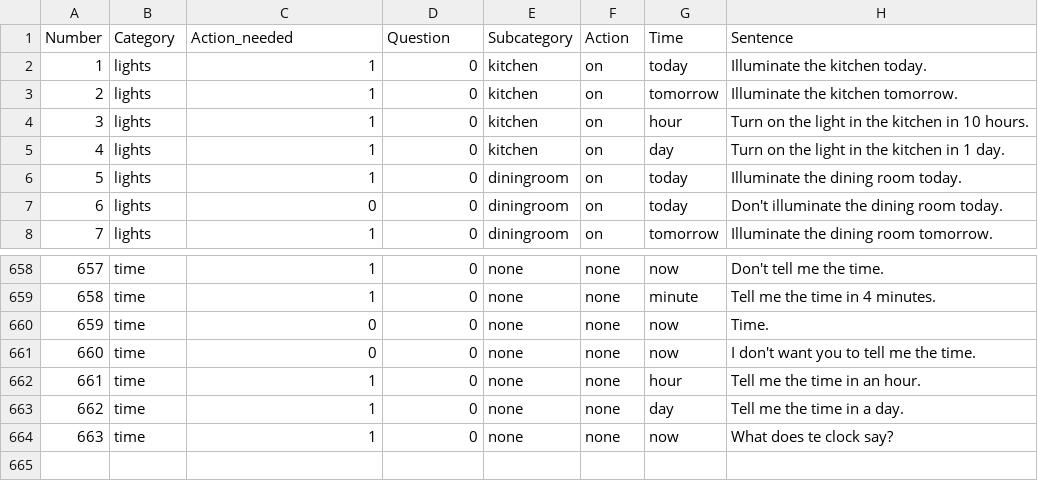
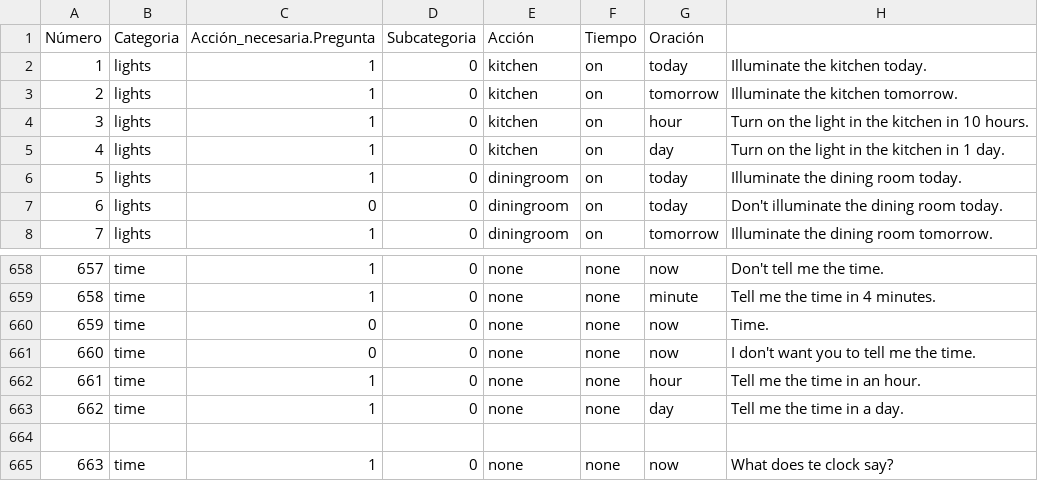
Before and after one commit to jazminsanchezsalmon02-prog/Estadistica2026B, a CSV file: dataset.csv, drawn as a sheet; only a part is shown, gaps mark what is left out; removed rows and columns are numbered as before the commit, all else as after; the diff names each change by its address in the sheet, - before the commit and + after, or states it on an @@ line.

Commit message:
Update dataset.csv

```diff
--- a/dataset.csv
+++ b/dataset.csv
-row 1: Number | Category | Action_needed | Question | Subcategory | Action | Time | Sentence
+row 1: Número | Categoria | Acción_necesaria.Pregunta | Subcategoria | Acción | Tiempo | Oración
+row 664: (empty)
```
